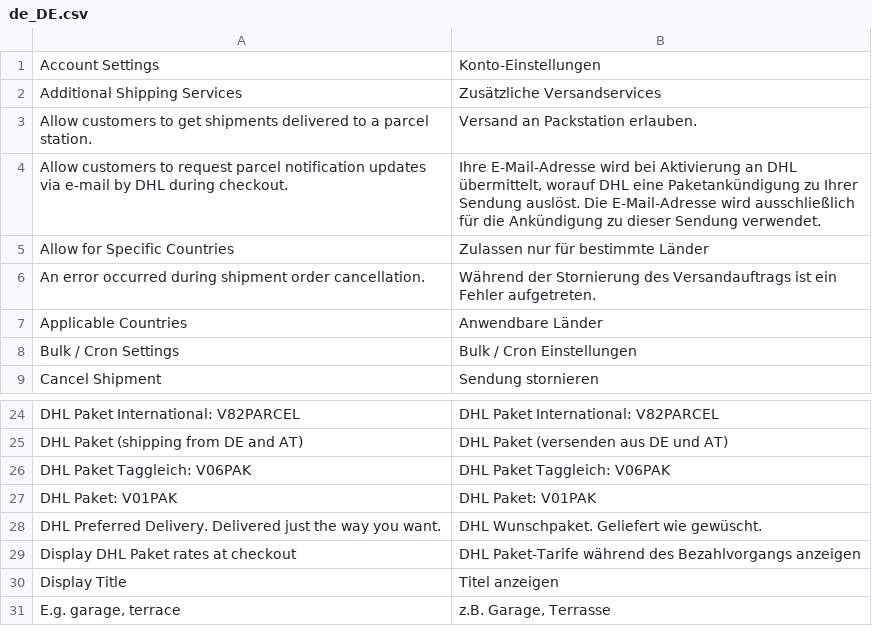
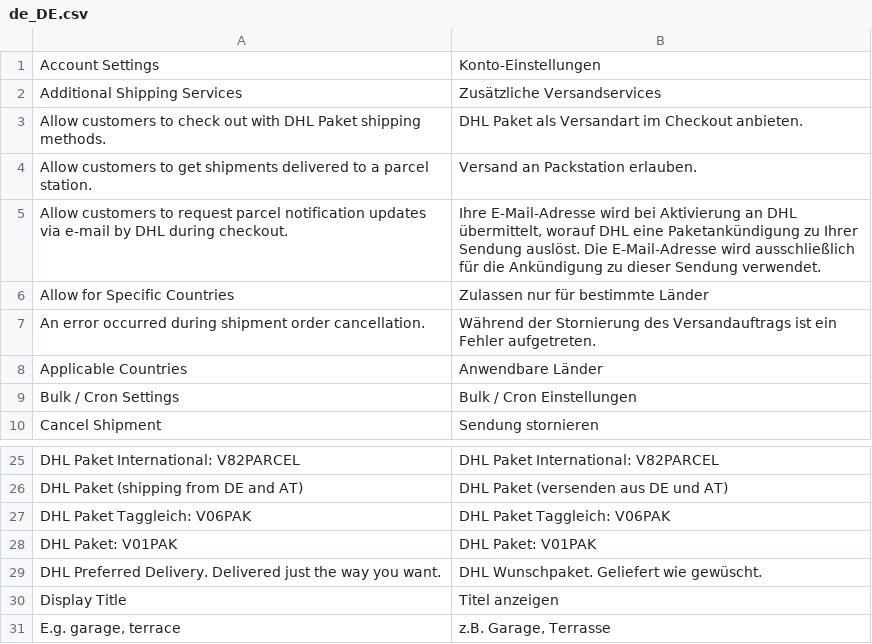
Before and after one commit to netresearch/dhl-module-carrier-paket, a CSV file: i18n/de_DE.csv, drawn as a sheet; only a part is shown, gaps mark what is left out; removed rows and columns are numbered as before the commit, all else as after; the diff names each change by its address in the sheet, - before the commit and + after, or states it on an @@ line.

```diff
--- a/i18n/de_DE.csv
+++ b/i18n/de_DE.csv
+row 3: Allow customers to check out with DHL Paket shipping methods. | DHL Paket als Versandart im Checkout anbieten.
-row 29: Display DHL Paket rates at checkout | DHL Paket-Tarife während des Bezahlvorgangs anzeigen
```
Also changed, not shown: i18n/en_US.csv, 1 other file.
